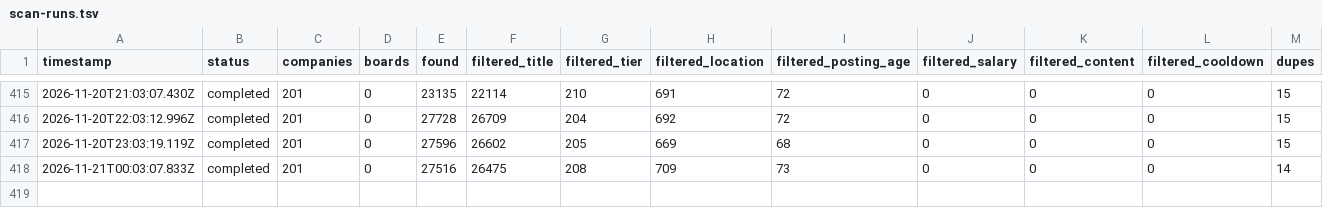
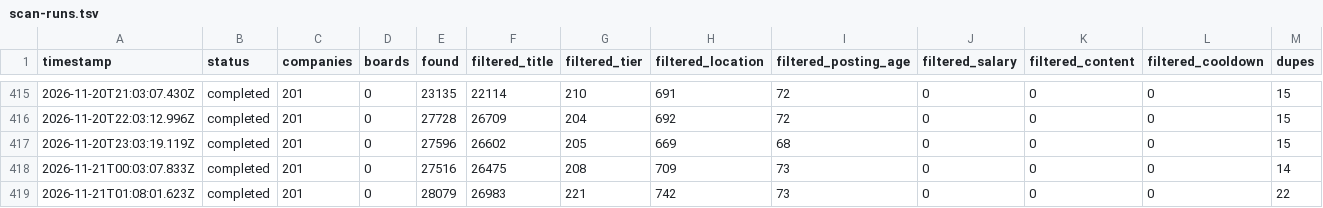
Before and after one commit to manpreetsinghpannu/finance-job-radar, a TSV file: data/scan-runs.tsv, drawn as a sheet; only a part is shown, gaps mark what is left out; rows hold the shown columns only; the diff names each change by its address in the sheet, - before the commit and + after, or states it on an @@ line.

Commit message:
scan 2026-11-21T01:26Z

```diff
--- a/data/scan-runs.tsv
+++ b/data/scan-runs.tsv
+row 419: 2026-11-21T01:08:01.623Z | completed | 201 | 0 | 28079 | 26983 | 221 | 742 | 73 | 0 | 0 | 0 | 22
```
Also changed, not shown: 11 other files.
